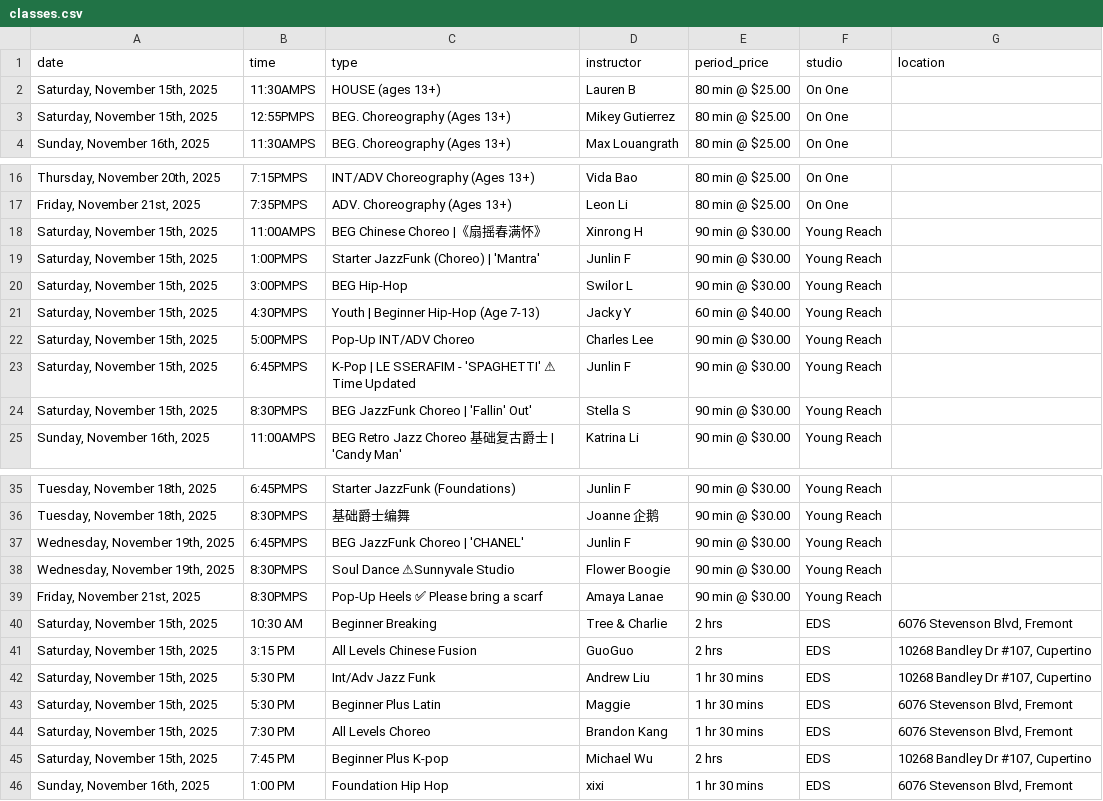
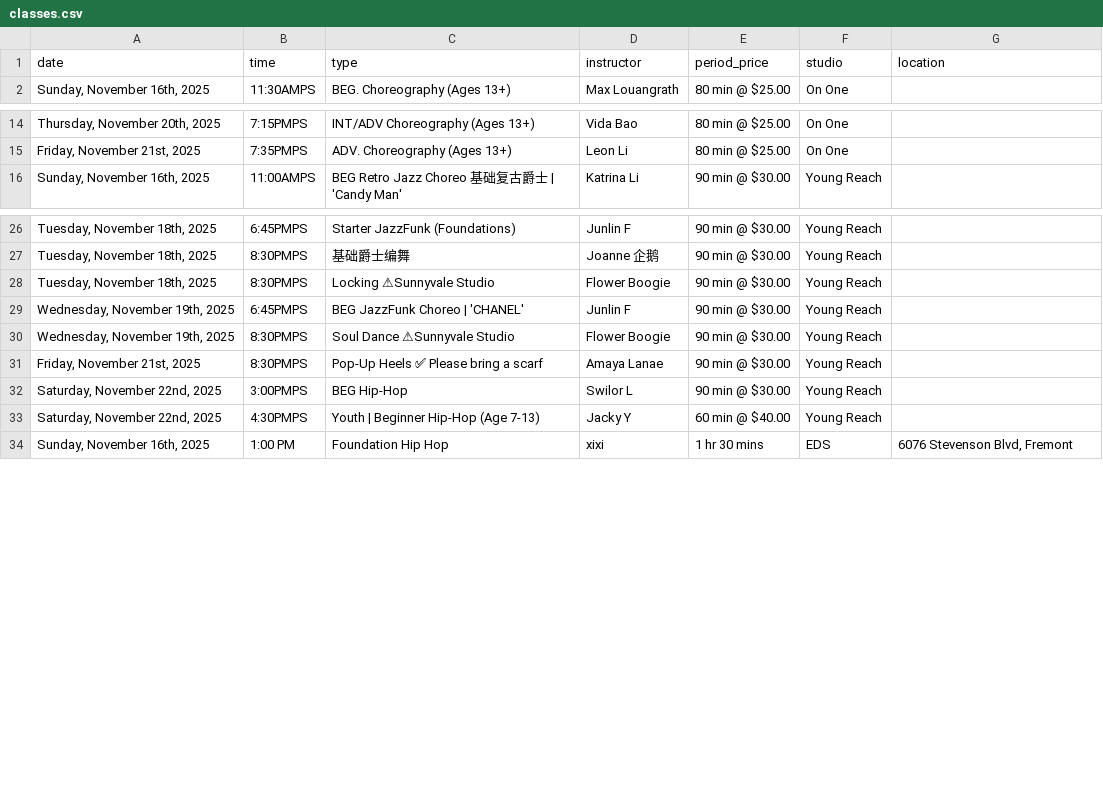
Before and after one commit to Nucleus2014/Dancing-Classes-in-Bay-Area, a CSV file: data/classes.csv, drawn as a sheet; only a part is shown, gaps mark what is left out; removed rows and columns are numbered as before the commit, all else as after; the diff names each change by its address in the sheet, - before the commit and + after, or states it on an @@ line.

Commit message:
data: update classes.csv

```diff
--- a/data/classes.csv
+++ b/data/classes.csv
-row 2: Saturday, November 15th, 2025 | 11:30AMPS | HOUSE (ages 13+) | Lauren B | 80 min @ $25.00 | On One
-row 3: Saturday, November 15th, 2025 | 12:55PMPS | BEG. Choreography (Ages 13+) | Mikey Gutierrez | 80 min @ $25.00 | On One
-row 18: Saturday, November 15th, 2025 | 11:00AMPS | BEG Chinese Choreo |《扇摇春满怀》 | Xinrong H | 90 min @ $30.00 | Young Reach
-row 19: Saturday, November 15th, 2025 | 1:00PMPS | Starter JazzFunk (Choreo) | 'Mantra' | Junlin F | 90 min @ $30.00 | Young Reach
-row 20: Saturday, November 15th, 2025 | 3:00PMPS | BEG Hip-Hop | Swilor L | 90 min @ $30.00 | Young Reach
-row 21: Saturday, November 15th, 2025 | 4:30PMPS | Youth | Beginner Hip-Hop (Age 7-13) | Jacky Y | 60 min @ $40.00 | Young Reach
-row 22: Saturday, November 15th, 2025 | 5:00PMPS | Pop-Up INT/ADV Choreo | Charles Lee | 90 min @ $30.00 | Young Reach
-row 23: Saturday, November 15th, 2025 | 6:45PMPS | K-Pop | LE SSERAFIM - 'SPAGHETTI' ⚠ Time Updated | Junlin F | 90 min @ $30.00 | Young Reach
-row 24: Saturday, November 15th, 2025 | 8:30PMPS | BEG JazzFunk Choreo | 'Fallin' Out' | Stella S | 90 min @ $30.00 | Young Reach
+row 28: Tuesday, November 18th, 2025 | 8:30PMPS | Locking ⚠Sunnyvale Studio | Flower Boogie | 90 min @ $30.00 | Young Reach
-row 40: Saturday, November 15th, 2025 | 10:30 AM | Beginner Breaking | Tree & Charlie | 2 hrs | EDS | 6076 Stevenson Blvd, Fremont
-row 41: Saturday, November 15th, 2025 | 3:15 PM | All Levels Chinese Fusion | GuoGuo | 2 hrs | EDS | 10268 Bandley Dr #107, Cupertino
-row 42: Saturday, November 15th, 2025 | 5:30 PM | Int/Adv Jazz Funk | Andrew Liu | 1 hr 30 mins | EDS | 10268 Bandley Dr #107, Cupertino
-row 43: Saturday, November 15th, 2025 | 5:30 PM | Beginner Plus Latin | Maggie | 1 hr 30 mins | EDS | 6076 Stevenson Blvd, Fremont
-row 44: Saturday, November 15th, 2025 | 7:30 PM | All Levels Choreo | Brandon Kang | 1 hr 30 mins | EDS | 6076 Stevenson Blvd, Fremont
-row 45: Saturday, November 15th, 2025 | 7:45 PM | Beginner Plus K-pop | Michael Wu | 2 hrs | EDS | 10268 Bandley Dr #107, Cupertino
+row 32: Saturday, November 22nd, 2025 | 3:00PMPS | BEG Hip-Hop | Swilor L | 90 min @ $30.00 | Young Reach
+row 33: Saturday, November 22nd, 2025 | 4:30PMPS | Youth | Beginner Hip-Hop (Age 7-13) | Jacky Y | 60 min @ $40.00 | Young Reach
```
